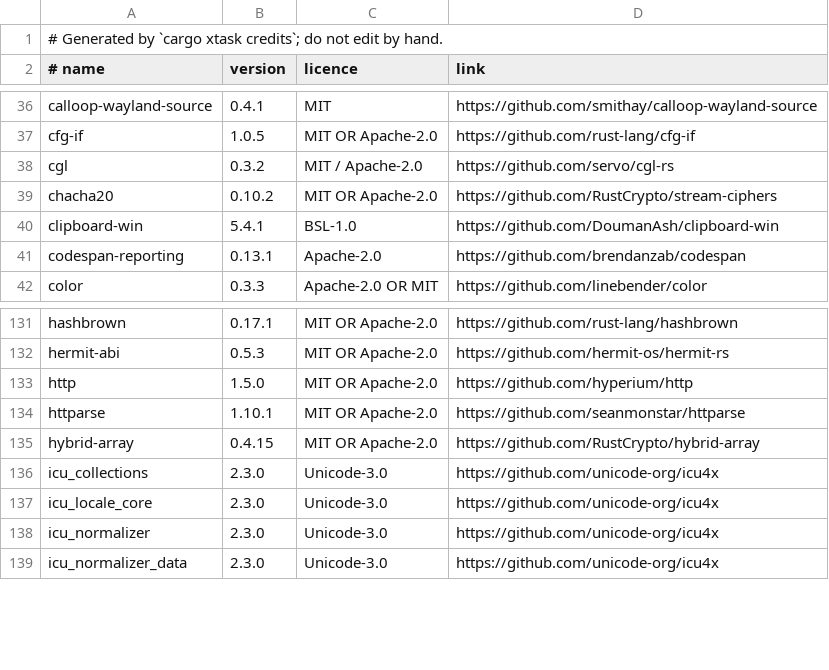
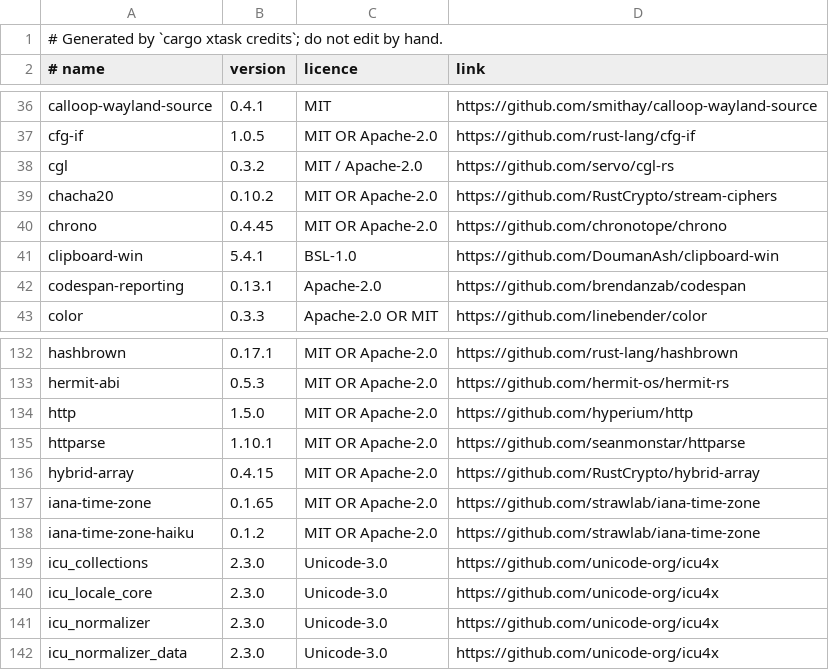
Before and after one commit to Ayatsuri2D/ayatsuri_2d, a TSV file: assets/credits.tsv, drawn as a sheet; only a part is shown, gaps mark what is left out.

Commit message:
feat(original): Original shape shows local time with seconds and Cubism's wording (Deformer creation, Key addition, Manual Update, Auto Update)

```diff
--- a/assets/credits.tsv
+++ b/assets/credits.tsv
@@ -39,2 +39,3 @@ cgl	0.3.2	MIT / Apache-2.0	https://github.com/servo/cgl-rs
 chacha20	0.10.2	MIT OR Apache-2.0	https://github.com/RustCrypto/stream-ciphers
+chrono	0.4.45	MIT OR Apache-2.0	https://github.com/chronotope/chrono
 clipboard-win	5.4.1	BSL-1.0	https://github.com/DoumanAsh/clipboard-win
@@ -135,2 +136,4 @@ httparse	1.10.1	MIT OR Apache-2.0	https://github.com/seanmonstar/httparse
 hybrid-array	0.4.15	MIT OR Apache-2.0	https://github.com/RustCrypto/hybrid-array
+iana-time-zone	0.1.65	MIT OR Apache-2.0	https://github.com/strawlab/iana-time-zone
+iana-time-zone-haiku	0.1.2	MIT OR Apache-2.0	https://github.com/strawlab/iana-time-zone
 icu_collections	2.3.0	Unicode-3.0	https://github.com/unicode-org/icu4x
```
Also changed, not shown: 5 other files.
